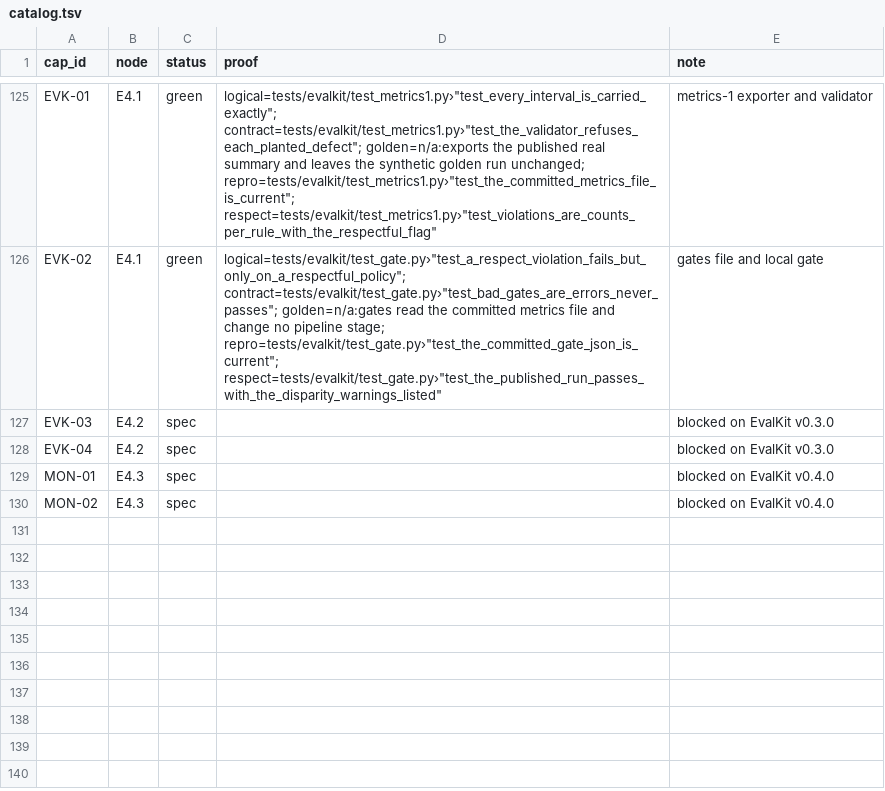
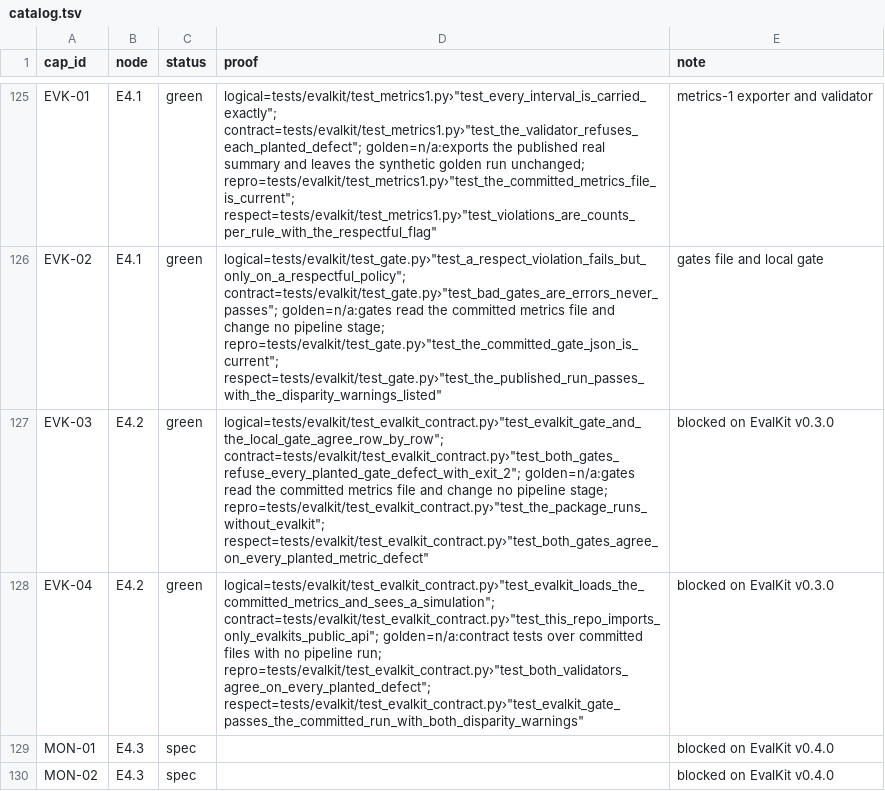
Before and after one commit to biplob819/respectful-offers, a TSV file: docs/graph/catalog.tsv, drawn as a sheet; only a part is shown, gaps mark what is left out.

```diff
--- a/docs/graph/catalog.tsv
+++ b/docs/graph/catalog.tsv
@@ -126,4 +126,4 @@ EVK-01	E4.1	green	"logical=tests/evalkit/test_metrics1.py›""test_every_interva
 EVK-02	E4.1	green	"logical=tests/evalkit/test_gate.py›""test_a_respect_violation_fails_but_only_on_a_respectful_policy""; contract=tests/evalkit/test_gate.py›""test_bad_gates_are_errors_never_passes""; golden=n/a:gates read the committed metrics file and change no pipeline stage; repro=tests/evalkit/test_gate.py›""test_the_committed_gate_json_is_current""; respect=tests/evalkit/test_gate.py›""test_the_published_run_passes_with_the_disparity_warnings_listed"""	gates file and local gate
-EVK-03	E4.2	spec		blocked on EvalKit v0.3.0
-EVK-04	E4.2	spec		blocked on EvalKit v0.3.0
+EVK-03	E4.2	green	"logical=tests/evalkit/test_evalkit_contract.py›""test_evalkit_gate_and_the_local_gate_agree_row_by_row""; contract=tests/evalkit/test_evalkit_contract.py›""test_both_gates_refuse_every_planted_gate_defect_with_exit_2""; golden=n/a:gates read the committed metrics file and change no pipeline stage; repro=tests/evalkit/test_evalkit_contract.py›""test_the_package_runs_without_evalkit""; respect=tests/evalkit/test_evalkit_contract.py›""test_both_gates_agree_on_every_planted_metric_defect"""	blocked on EvalKit v0.3.0
+EVK-04	E4.2	green	"logical=tests/evalkit/test_evalkit_contract.py›""test_evalkit_loads_the_committed_metrics_and_sees_a_simulation""; contract=tests/evalkit/test_evalkit_contract.py›""test_this_repo_imports_only_evalkits_public_api""; golden=n/a:contract tests over committed files with no pipeline run; repro=tests/evalkit/test_evalkit_contract.py›""test_both_validators_agree_on_every_planted_defect""; respect=tests/evalkit/test_evalkit_contract.py›""test_evalkit_gate_passes_the_committed_run_with_both_disparity_warnings"""	blocked on EvalKit v0.3.0
 MON-01	E4.3	spec		blocked on EvalKit v0.4.0
```
Also changed, not shown: 12 other files.
